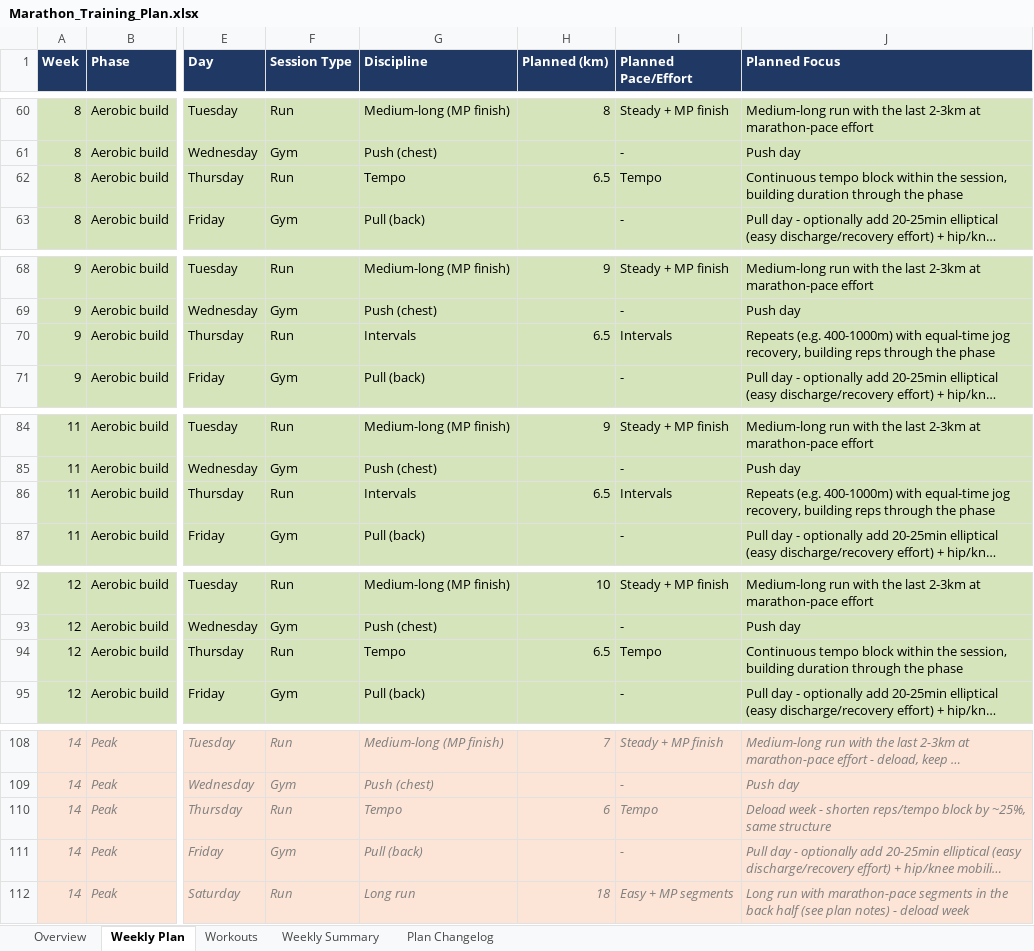
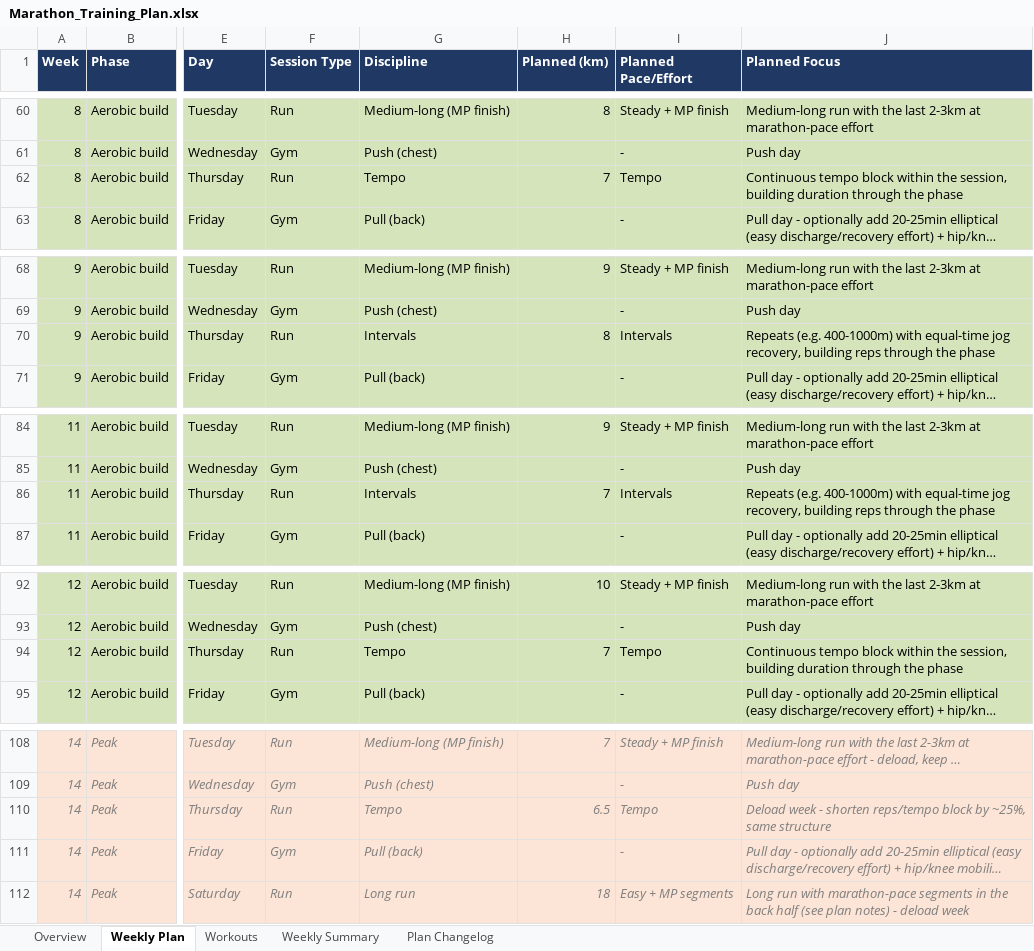
Before and after one commit to ricardopicon/ad-marathon-prep, an Excel workbook: Marathon_Training_Plan.xlsx, sheet Weekly Plan, drawn as a sheet; only a part is shown, gaps mark what is left out; long unchanged cells end in …; values as stored, in another font and other column widths than the file's, no borders; the diff covers the shown part only; the diff names each change by its address in the sheet, - before the commit and + after, or states it on an @@ line.

```diff
--- a/Marathon_Training_Plan.xlsx (sheet Weekly Plan)
+++ b/Marathon_Training_Plan.xlsx (sheet Weekly Plan)
-H62 (Planned (km)): 6.5
+H62 (Planned (km)): 7
-H70 (Planned (km)): 6.5
+H70 (Planned (km)): 8
-H86 (Planned (km)): 6.5
+H86 (Planned (km)): 7
-H94 (Planned (km)): 6.5
+H94 (Planned (km)): 7
-H110 (Planned (km)): 6
+H110 (Planned (km)): 6.5
```
Also changed, not shown: 11 edited cells elsewhere in this sheet, sheet Workouts.
